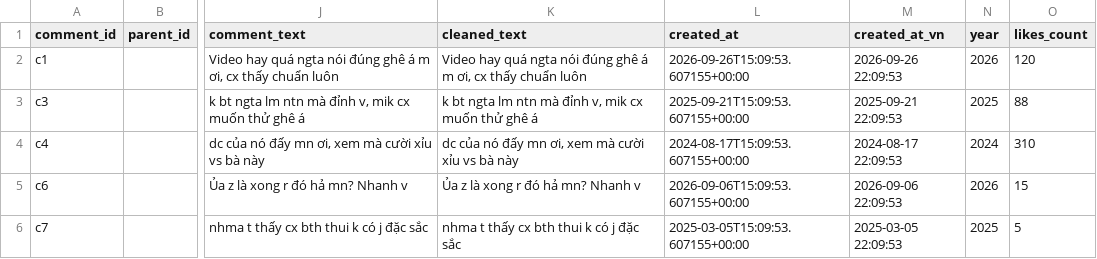
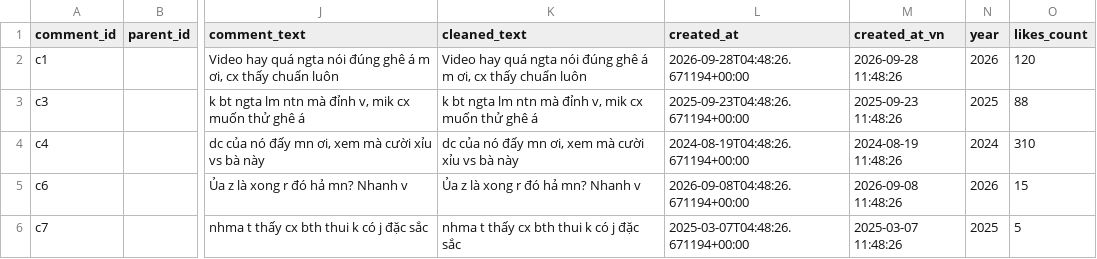
Before and after one commit to AuNguyen365/Nhiem_vu_18, a CSV file: data/processed/demo_platform/demo_output_demo_platform.csv, drawn as a sheet; only a part is shown, gaps mark what is left out; the diff names each change by its address in the sheet, - before the commit and + after, or states it on an @@ line.

```diff
--- a/data/processed/demo_platform/demo_output_demo_platform.csv
+++ b/data/processed/demo_platform/demo_output_demo_platform.csv
-L2 (created_at): 2026-09-26T15:09:53.607155+00:00
+L2 (created_at): 2026-09-28T04:48:26.671194+00:00
-M2 (created_at_vn): 2026-09-26 22:09:53
+M2 (created_at_vn): 2026-09-28 11:48:26
-L3 (created_at): 2025-09-21T15:09:53.607155+00:00
+L3 (created_at): 2025-09-23T04:48:26.671194+00:00
-M3 (created_at_vn): 2025-09-21 22:09:53
+M3 (created_at_vn): 2025-09-23 11:48:26
-L4 (created_at): 2024-08-17T15:09:53.607155+00:00
+L4 (created_at): 2024-08-19T04:48:26.671194+00:00
-M4 (created_at_vn): 2024-08-17 22:09:53
+M4 (created_at_vn): 2024-08-19 11:48:26
-L5 (created_at): 2026-09-06T15:09:53.607155+00:00
+L5 (created_at): 2026-09-08T04:48:26.671194+00:00
-M5 (created_at_vn): 2026-09-06 22:09:53
+M5 (created_at_vn): 2026-09-08 11:48:26
-L6 (created_at): 2025-03-05T15:09:53.607155+00:00
+L6 (created_at): 2025-03-07T04:48:26.671194+00:00
-M6 (created_at_vn): 2025-03-05 22:09:53
+M6 (created_at_vn): 2025-03-07 11:48:26
```
Also changed, not shown: 13 other files.
